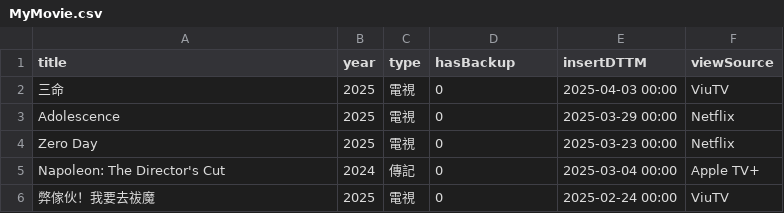
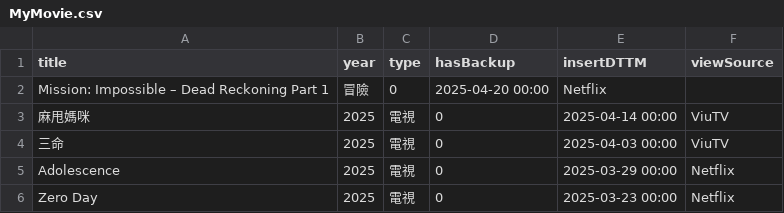
Before and after one commit to jackfclee/my-apps, a CSV file: collections/movie/MyMovie.csv, drawn as a sheet; only a part is shown; the shorter side is filled out with more unchanged rows.

Commit message:
Update MyMovie.csv

```diff
--- a/collections/movie/MyMovie.csv
+++ b/collections/movie/MyMovie.csv
@@ -1,2 +1,4 @@
 title,year,type,hasBackup,insertDTTM,viewSource
+Mission: Impossible – Dead Reckoning Part 1,冒險,0,2025-04-20 00:00,Netflix
+麻甩媽咪,2025,電視,0,2025-04-14 00:00,ViuTV
 三命,2025,電視,0,2025-04-03 00:00,ViuTV
```
